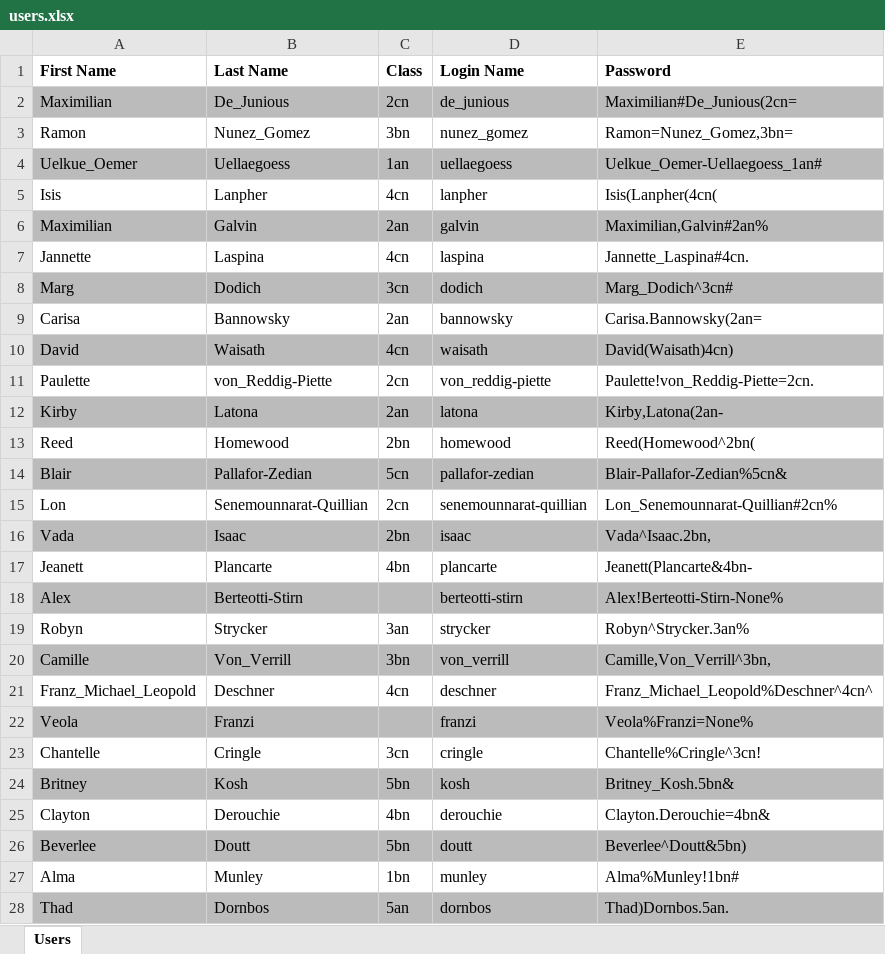
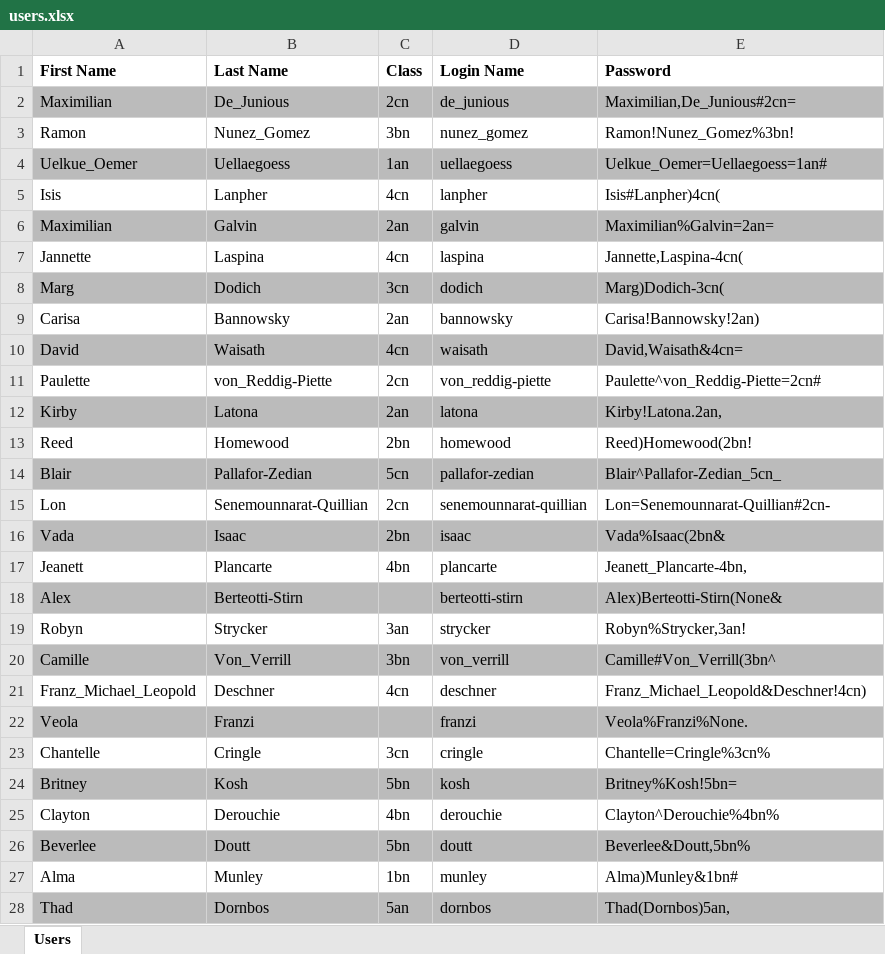
Before and after one commit to TobiHP/2324_9182_sew5, an Excel workbook: ue01_useranlegen/users.xlsx, sheet Users, drawn as a sheet; only a part is shown; values as stored, in another font and other column widths than the file's, no borders; the diff covers the shown part only; the diff names each change by its address in the sheet, - before the commit and + after, or states it on an @@ line.

Commit message:
create_user, write user script

```diff
--- a/ue01_useranlegen/users.xlsx (sheet Users)
+++ b/ue01_useranlegen/users.xlsx (sheet Users)
-E2 (Password): Maximilian#De_Junious(2cn=
+E2 (Password): Maximilian,De_Junious#2cn=
-E3 (Password): Ramon=Nunez_Gomez,3bn=
+E3 (Password): Ramon!Nunez_Gomez%3bn!
-E4 (Password): Uelkue_Oemer-Uellaegoess_1an#
+E4 (Password): Uelkue_Oemer=Uellaegoess=1an#
-E5 (Password): Isis(Lanpher(4cn(
+E5 (Password): Isis#Lanpher)4cn(
-E6 (Password): Maximilian,Galvin#2an%
+E6 (Password): Maximilian%Galvin=2an=
-E7 (Password): Jannette_Laspina#4cn.
+E7 (Password): Jannette,Laspina-4cn(
-E8 (Password): Marg_Dodich^3cn#
+E8 (Password): Marg)Dodich-3cn(
-E9 (Password): Carisa.Bannowsky(2an=
+E9 (Password): Carisa!Bannowsky!2an)
-E10 (Password): David(Waisath)4cn)
+E10 (Password): David,Waisath&4cn=
-E11 (Password): Paulette!von_Reddig-Piette=2cn.
+E11 (Password): Paulette^von_Reddig-Piette=2cn#
-E12 (Password): Kirby,Latona(2an-
+E12 (Password): Kirby!Latona.2an,
-E13 (Password): Reed(Homewood^2bn(
+E13 (Password): Reed)Homewood(2bn!
-E14 (Password): Blair-Pallafor-Zedian%5cn&
+E14 (Password): Blair^Pallafor-Zedian_5cn_
-E15 (Password): Lon_Senemounnarat-Quillian#2cn%
+E15 (Password): Lon=Senemounnarat-Quillian#2cn-
-E16 (Password): Vada^Isaac.2bn,
+E16 (Password): Vada%Isaac(2bn&
-E17 (Password): Jeanett(Plancarte&4bn-
+E17 (Password): Jeanett_Plancarte-4bn,
-E18 (Password): Alex!Berteotti-Stirn-None%
+E18 (Password): Alex)Berteotti-Stirn(None&
-E19 (Password): Robyn^Strycker.3an%
+E19 (Password): Robyn%Strycker,3an!
-E20 (Password): Camille,Von_Verrill^3bn,
+E20 (Password): Camille#Von_Verrill(3bn^
-E21 (Password): Franz_Michael_Leopold%Deschner^4cn^
+E21 (Password): Franz_Michael_Leopold&Deschner!4cn)
-E22 (Password): Veola%Franzi=None%
+E22 (Password): Veola%Franzi%None.
-E23 (Password): Chantelle%Cringle^3cn!
+E23 (Password): Chantelle=Cringle%3cn%
-E24 (Password): Britney_Kosh.5bn&
+E24 (Password): Britney%Kosh!5bn=
-E25 (Password): Clayton.Derouchie=4bn&
+E25 (Password): Clayton^Derouchie%4bn%
-E26 (Password): Beverlee^Doutt&5bn)
+E26 (Password): Beverlee&Doutt,5bn%
-E27 (Password): Alma%Munley!1bn#
+E27 (Password): Alma)Munley&1bn#
-E28 (Password): Thad)Dornbos.5an.
+E28 (Password): Thad(Dornbos)5an,
```
Also changed, not shown: 9 edited cells elsewhere in this sheet, 8 other files.
